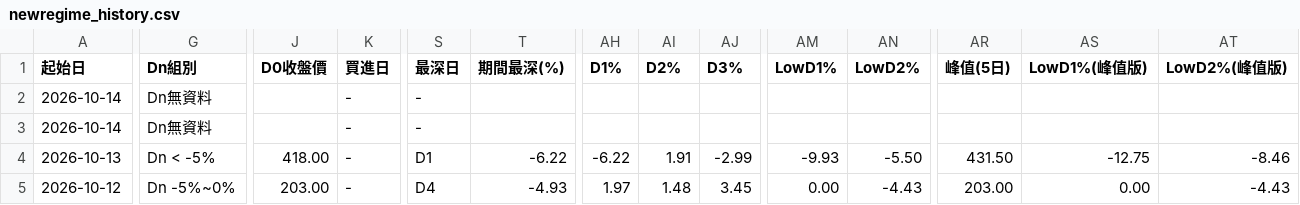
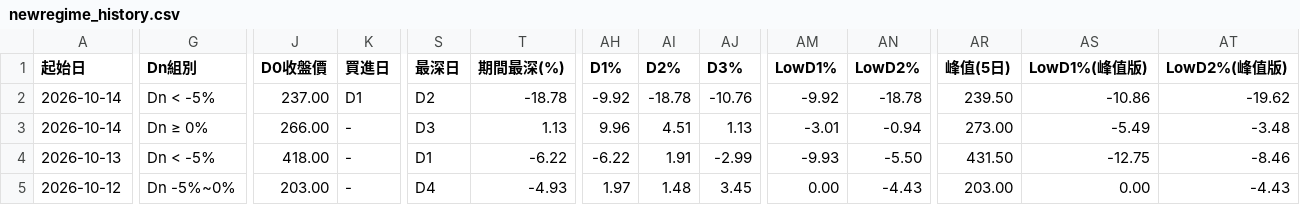
Before and after one commit to KevinYang515/disposal-signals, a CSV file: data/newregime_history.csv, drawn as a sheet; only a part is shown, gaps mark what is left out; the diff covers the shown part only; the diff names each change by its address in the sheet, - before the commit and + after, or states it on an @@ line.

```diff
--- a/data/newregime_history.csv
+++ b/data/newregime_history.csv
-G2 (Dn組別): Dn無資料
+G2 (Dn組別): Dn < -5%
-J2 (D0收盤價): (empty)
+J2 (D0收盤價): 237.00
-K2 (買進日): -
+K2 (買進日): D1
-S2 (最深日): -
+S2 (最深日): D2
-T2 (期間最深(%)): (empty)
+T2 (期間最深(%)): -18.78
-AH2 (D1%): (empty)
+AH2 (D1%): -9.92
-AI2 (D2%): (empty)
+AI2 (D2%): -18.78
-AJ2 (D3%): (empty)
+AJ2 (D3%): -10.76
-AM2 (LowD1%): (empty)
+AM2 (LowD1%): -9.92
-AN2 (LowD2%): (empty)
+AN2 (LowD2%): -18.78
-AR2 (峰值(5日)): (empty)
+AR2 (峰值(5日)): 239.50
-AS2 (LowD1%(峰值版)): (empty)
+AS2 (LowD1%(峰值版)): -10.86
-AT2 (LowD2%(峰值版)): (empty)
+AT2 (LowD2%(峰值版)): -19.62
-G3 (Dn組別): Dn無資料
+G3 (Dn組別): Dn ≥ 0%
-J3 (D0收盤價): (empty)
+J3 (D0收盤價): 266.00
-S3 (最深日): -
+S3 (最深日): D3
-T3 (期間最深(%)): (empty)
+T3 (期間最深(%)): 1.13
-AH3 (D1%): (empty)
+AH3 (D1%): 9.96
-AI3 (D2%): (empty)
+AI3 (D2%): 4.51
-AJ3 (D3%): (empty)
+AJ3 (D3%): 1.13
-AM3 (LowD1%): (empty)
+AM3 (LowD1%): -3.01
-AN3 (LowD2%): (empty)
+AN3 (LowD2%): -0.94
-AR3 (峰值(5日)): (empty)
+AR3 (峰值(5日)): 273.00
-AS3 (LowD1%(峰值版)): (empty)
+AS3 (LowD1%(峰值版)): -5.49
-AT3 (LowD2%(峰值版)): (empty)
+AT3 (LowD2%(峰值版)): -3.48
```
Also changed, not shown: 1 added row and 48 edited cells elsewhere in this file, data/history.csv, data/history_5min.csv, 4 other files.
